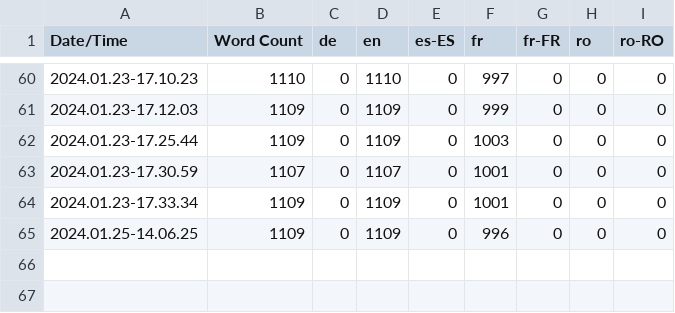
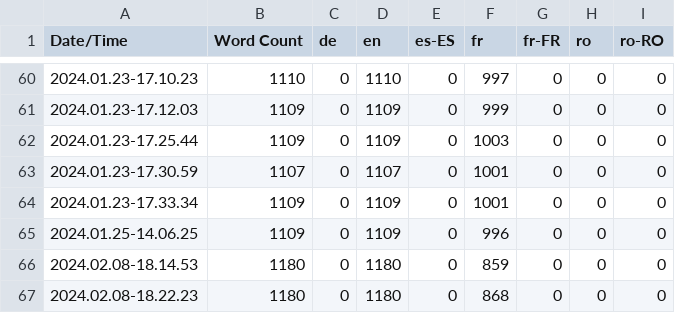
Before and after one commit to LifeVair/Life-VaiR-Serious-Game, a CSV file: Content/Localization/Game/Game.csv, drawn as a sheet; only a part is shown, gaps mark what is left out; the diff names each change by its address in the sheet, - before the commit and + after, or states it on an @@ line.

Commit message:
[v0.7.2.4] Update with the new scenario EuropeanLittleCity Fix few typo stuff

```diff
--- a/Content/Localization/Game/Game.csv
+++ b/Content/Localization/Game/Game.csv
+row 66: 2024.02.08-18.14.53 | 1180 | 0 | 1180 | 0 | 859 | 0 | 0 | 0
+row 67: 2024.02.08-18.22.23 | 1180 | 0 | 1180 | 0 | 868 | 0 | 0 | 0
```
Also changed, not shown: 19 other files.
